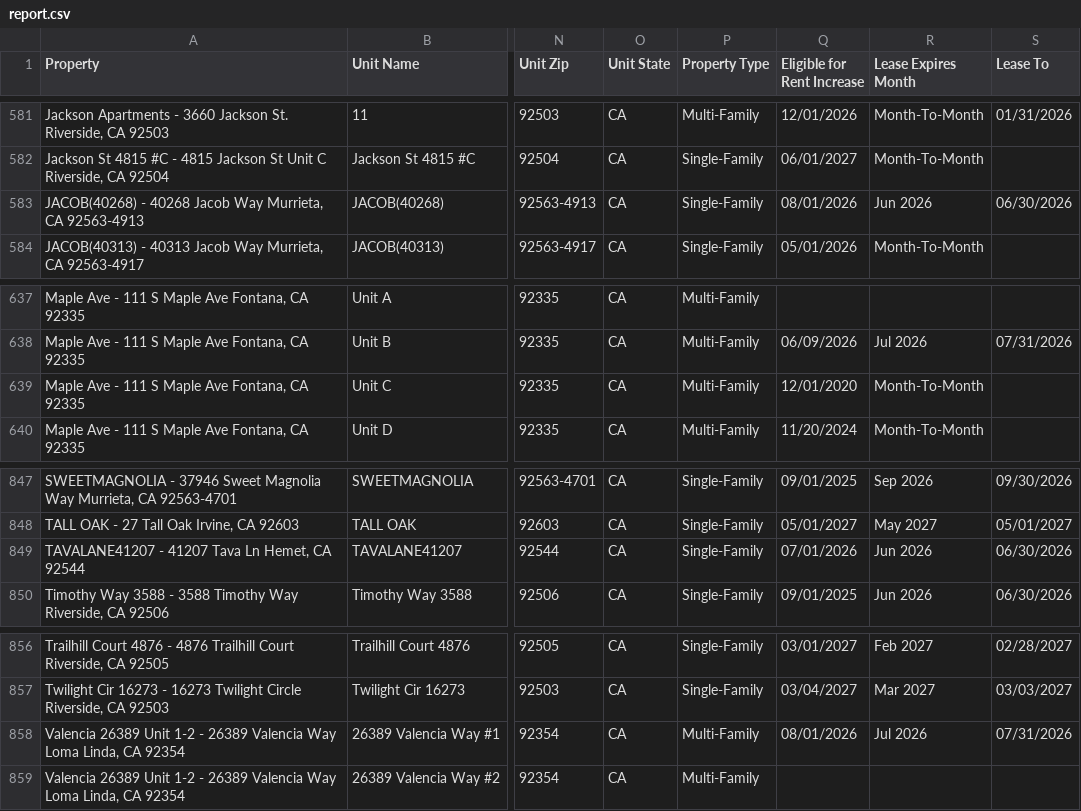
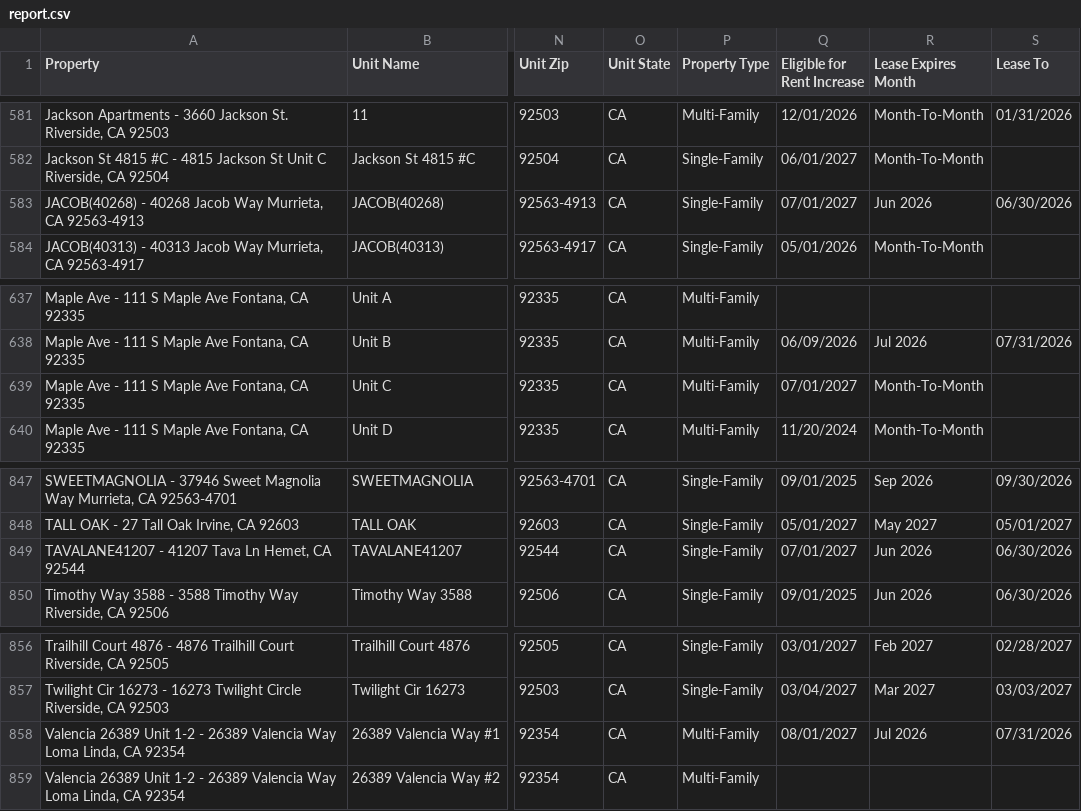
Before and after one commit to ryconn-pm/inspection-portal, a CSV file: data/report.csv, drawn as a sheet; only a part is shown, gaps mark what is left out; the diff covers the shown part only; the diff names each change by its address in the sheet, - before the commit and + after, or states it on an @@ line.

```diff
--- a/data/report.csv
+++ b/data/report.csv
-Q583 (Eligible for Rent Increase): 08/01/2026
+Q583 (Eligible for Rent Increase): 07/01/2027
-Q639 (Eligible for Rent Increase): 12/01/2020
+Q639 (Eligible for Rent Increase): 07/01/2027
-Q849 (Eligible for Rent Increase): 07/01/2026
+Q849 (Eligible for Rent Increase): 07/01/2027
-Q858 (Eligible for Rent Increase): 08/01/2026
+Q858 (Eligible for Rent Increase): 08/01/2027
```
Also changed, not shown: 16 edited cells elsewhere in this file.
